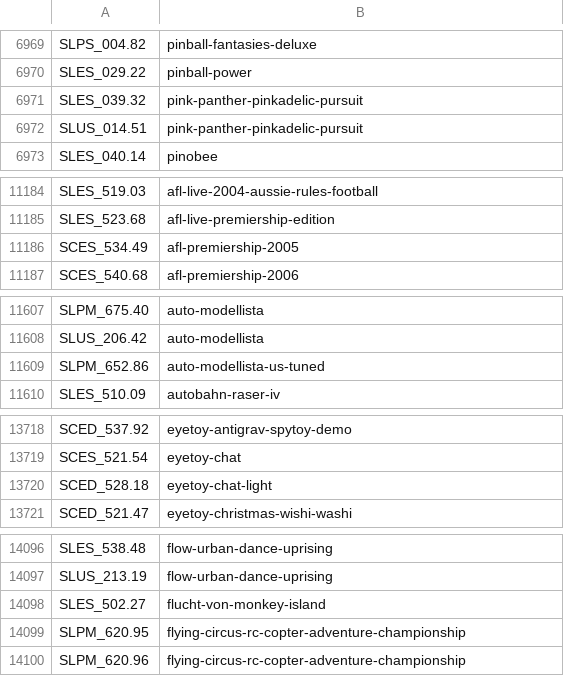
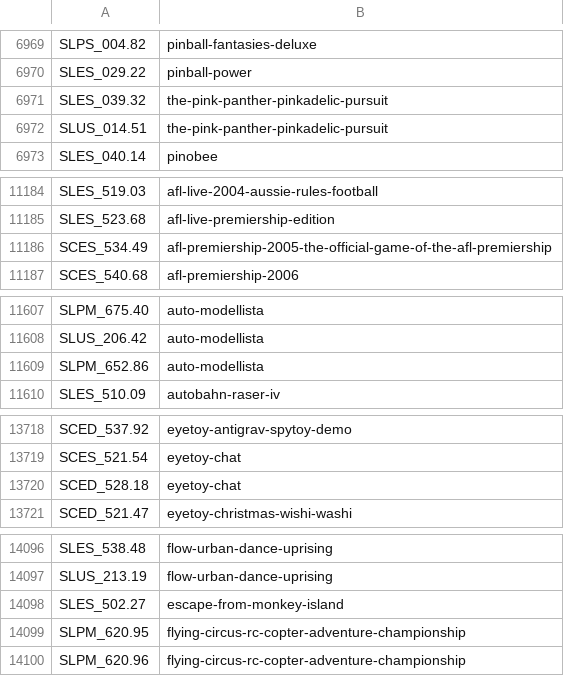
Before and after one commit to ahmedmoselhi/PSBBN-Definitive-English-Patch, a CSV file: helper/ArtDB.csv, drawn as a sheet; only a part is shown, gaps mark what is left out.

Commit message:
Updated art and game databases

```diff
--- a/helper/ArtDB.csv
+++ b/helper/ArtDB.csv
@@ -6970,4 +6970,4 @@ SLPS_004.82|pinball-fantasies-deluxe
 SLES_029.22|pinball-power
-SLES_039.32|pink-panther-pinkadelic-pursuit
-SLUS_014.51|pink-panther-pinkadelic-pursuit
+SLES_039.32|the-pink-panther-pinkadelic-pursuit
+SLUS_014.51|the-pink-panther-pinkadelic-pursuit
 SLES_040.14|pinobee
@@ -11185,3 +11185,3 @@ SLES_519.03|afl-live-2004-aussie-rules-football
 SLES_523.68|afl-live-premiership-edition
-SCES_534.49|afl-premiership-2005
+SCES_534.49|afl-premiership-2005-the-official-game-of-the-afl-premiership
 SCES_540.68|afl-premiership-2006
@@ -11608,3 +11608,3 @@ SLPM_675.40|auto-modellista
 SLUS_206.42|auto-modellista
-SLPM_652.86|auto-modellista-us-tuned
+SLPM_652.86|auto-modellista
 SLES_510.09|autobahn-raser-iv
@@ -13719,3 +13719,3 @@ SCED_537.92|eyetoy-antigrav-spytoy-demo
 SCES_521.54|eyetoy-chat
-SCED_528.18|eyetoy-chat-light
+SCED_528.18|eyetoy-chat
 SCED_521.47|eyetoy-christmas-wishi-washi
@@ -14097,3 +14097,3 @@ SLES_538.48|flow-urban-dance-uprising
 SLUS_213.19|flow-urban-dance-uprising
-SLES_502.27|flucht-von-monkey-island
+SLES_502.27|escape-from-monkey-island
 SLPM_620.95|flying-circus-rc-copter-adventure-championship
```
Also changed, not shown: helper/TitlesDB_PS1_English.csv.
